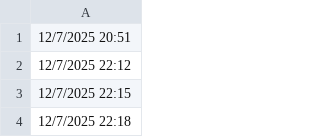
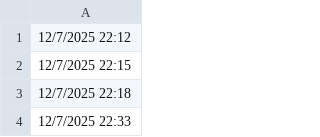
Before and after one commit to lethanhtannhat/hoangxuannhuvo712026, a CSV file: time.csv, drawn as a sheet; only a part is shown; the shorter side is filled out with more unchanged rows.

```diff
--- a/time.csv
+++ b/time.csv
@@ -1,2 +1 @@
-12/7/2025 20:51
 12/7/2025 22:12
```
Also changed, not shown: 1 other file.
